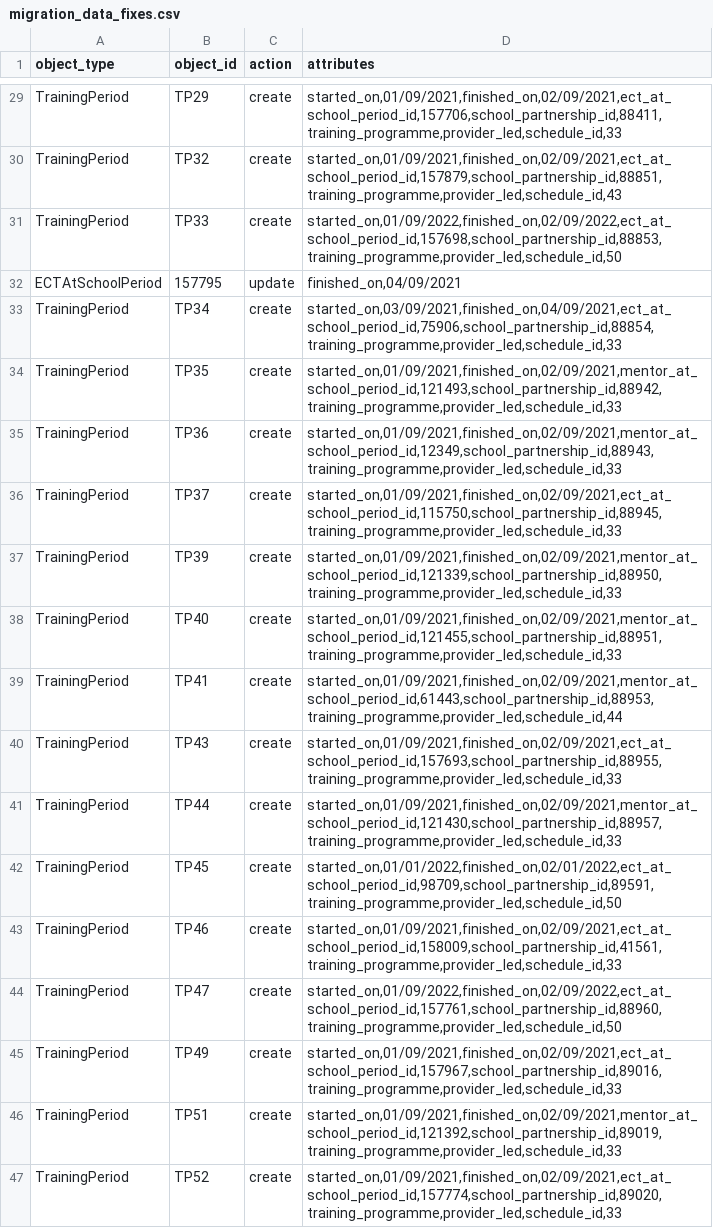
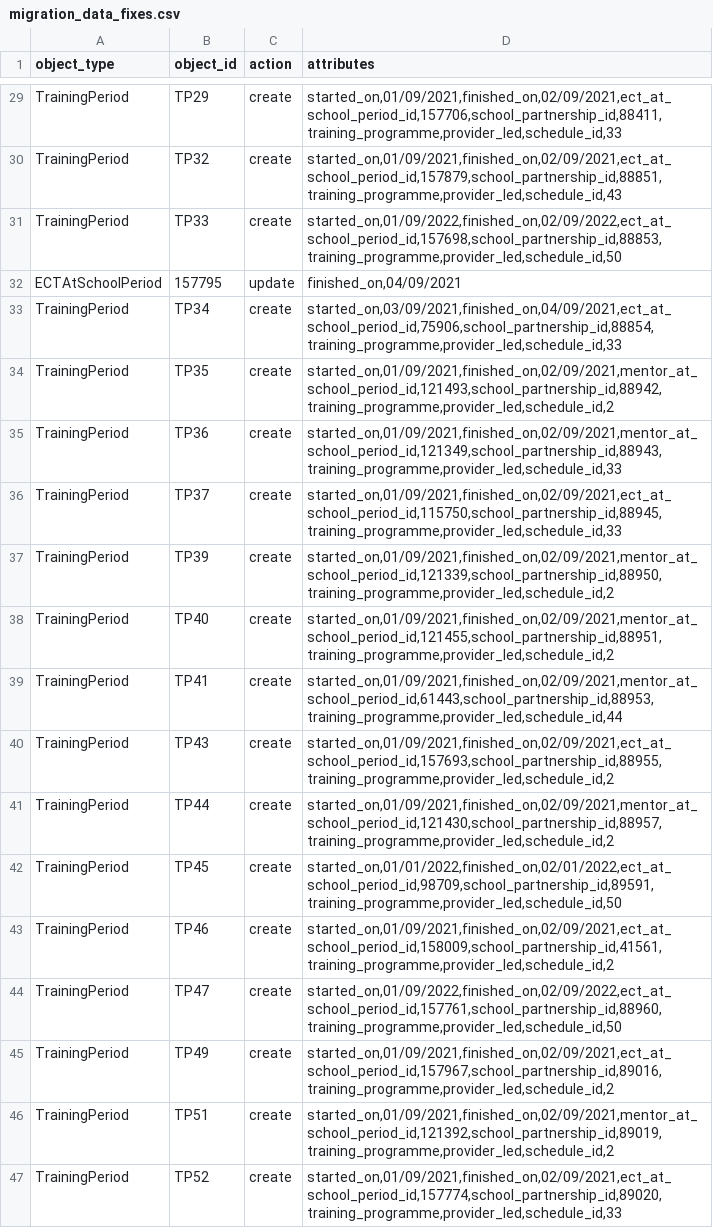
Before and after one commit to DFE-Digital/register-early-career-teachers-public, a CSV file: db/scripts/migration_data_fixes.csv, drawn as a sheet; only a part is shown, gaps mark what is left out; the diff covers the shown part only.

Commit message:
thid_round_fixes

```diff
--- a/db/scripts/migration_data_fixes.csv
+++ b/db/scripts/migration_data_fixes.csv
@@ -33,15 +33,15 @@ ECTAtSchoolPeriod,157795,update,"finished_on,04/09/2021"
 TrainingPeriod,TP34,create,"started_on,03/09/2021,finished_on,04/09/2021,ect_at_school_period_id,75906,school_partnership_id,88854,training_programme,provider_led,schedule_id,33"
-TrainingPeriod,TP35,create,"started_on,01/09/2021,finished_on,02/09/2021,mentor_at_school_period_id,121493,school_partnership_id,88942,training_programme,provider_led,schedule_id,33"
-TrainingPeriod,TP36,create,"started_on,01/09/2021,finished_on,02/09/2021,mentor_at_school_period_id,12349,school_partnership_id,88943,training_programme,provider_led,schedule_id,33"
+TrainingPeriod,TP35,create,"started_on,01/09/2021,finished_on,02/09/2021,mentor_at_school_period_id,121493,school_partnership_id,88942,training_programme,provider_led,schedule_id,2"
+TrainingPeriod,TP36,create,"started_on,01/09/2021,finished_on,02/09/2021,mentor_at_school_period_id,121349,school_partnership_id,88943,training_programme,provider_led,schedule_id,33"
 TrainingPeriod,TP37,create,"started_on,01/09/2021,finished_on,02/09/2021,ect_at_school_period_id,115750,school_partnership_id,88945,training_programme,provider_led,schedule_id,33"
-TrainingPeriod,TP39,create,"started_on,01/09/2021,finished_on,02/09/2021,mentor_at_school_period_id,121339,school_partnership_id,88950,training_programme,provider_led,schedule_id,33"
-TrainingPeriod,TP40,create,"started_on,01/09/2021,finished_on,02/09/2021,mentor_at_school_period_id,121455,school_partnership_id,88951,training_programme,provider_led,schedule_id,33"
+TrainingPeriod,TP39,create,"started_on,01/09/2021,finished_on,02/09/2021,mentor_at_school_period_id,121339,school_partnership_id,88950,training_programme,provider_led,schedule_id,2"
+TrainingPeriod,TP40,create,"started_on,01/09/2021,finished_on,02/09/2021,mentor_at_school_period_id,121455,school_partnership_id,88951,training_programme,provider_led,schedule_id,2"
 TrainingPeriod,TP41,create,"started_on,01/09/2021,finished_on,02/09/2021,mentor_at_school_period_id,61443,school_partnership_id,88953,training_programme,provider_led,schedule_id,44"
-TrainingPeriod,TP43,create,"started_on,01/09/2021,finished_on,02/09/2021,ect_at_school_period_id,157693,school_partnership_id,88955,training_programme,provider_led,schedule_id,33"
-TrainingPeriod,TP44,create,"started_on,01/09/2021,finished_on,02/09/2021,mentor_at_school_period_id,121430,school_partnership_id,88957,training_programme,provider_led,schedule_id,33"
+TrainingPeriod,TP43,create,"started_on,01/09/2021,finished_on,02/09/2021,ect_at_school_period_id,157693,school_partnership_id,88955,training_programme,provider_led,schedule_id,2"
+TrainingPeriod,TP44,create,"started_on,01/09/2021,finished_on,02/09/2021,mentor_at_school_period_id,121430,school_partnership_id,88957,training_programme,provider_led,schedule_id,2"
 TrainingPeriod,TP45,create,"started_on,01/01/2022,finished_on,02/01/2022,ect_at_school_period_id,98709,school_partnership_id,89591,training_programme,provider_led,schedule_id,50"
-TrainingPeriod,TP46,create,"started_on,01/09/2021,finished_on,02/09/2021,ect_at_school_period_id,158009,school_partnership_id,41561,training_programme,provider_led,schedule_id,33"
+TrainingPeriod,TP46,create,"started_on,01/09/2021,finished_on,02/09/2021,ect_at_school_period_id,158009,school_partnership_id,41561,training_programme,provider_led,schedule_id,2"
 TrainingPeriod,TP47,create,"started_on,01/09/2022,finished_on,02/09/2022,ect_at_school_period_id,157761,school_partnership_id,88960,training_programme,provider_led,schedule_id,50"
-TrainingPeriod,TP49,create,"started_on,01/09/2021,finished_on,02/09/2021,ect_at_school_period_id,157967,school_partnership_id,89016,training_programme,provider_led,schedule_id,33"
-TrainingPeriod,TP51,create,"started_on,01/09/2021,finished_on,02/09/2021,mentor_at_school_period_id,121392,school_partnership_id,89019,training_programme,provider_led,schedule_id,33"
+TrainingPeriod,TP49,create,"started_on,01/09/2021,finished_on,02/09/2021,ect_at_school_period_id,157967,school_partnership_id,89016,training_programme,provider_led,schedule_id,2"
+TrainingPeriod,TP51,create,"started_on,01/09/2021,finished_on,02/09/2021,mentor_at_school_period_id,121392,school_partnership_id,89019,training_programme,provider_led,schedule_id,2"
 TrainingPeriod,TP52,create,"started_on,01/09/2021,finished_on,02/09/2021,ect_at_school_period_id,157774,school_partnership_id,89020,training_programme,provider_led,schedule_id,33"
```
Also changed, not shown: 60 edited cells elsewhere in this file.
